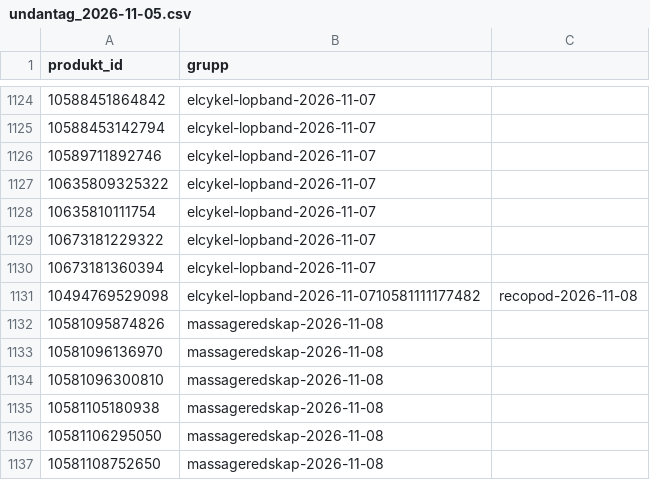
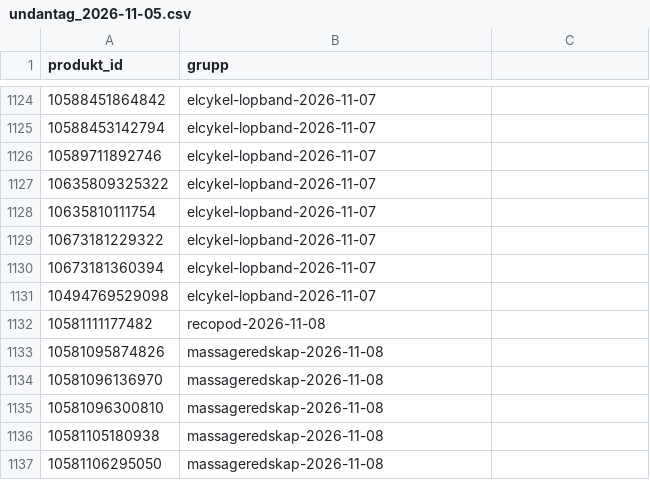
Before and after one commit to Daxegren/Shopify, a CSV file: rapporter/inventering-bos-2026-11-04/undantag_2026-11-05.csv, drawn as a sheet; only a part is shown, gaps mark what is left out; the shorter side is filled out with more unchanged rows.

```diff
--- a/rapporter/inventering-bos-2026-11-04/undantag_2026-11-05.csv
+++ b/rapporter/inventering-bos-2026-11-04/undantag_2026-11-05.csv
@@ -1130,3 +1130,4 @@ produkt_id,grupp
 10673181360394,elcykel-lopband-2026-11-07
-10494769529098,elcykel-lopband-2026-11-0710581111177482,recopod-2026-11-08
+10494769529098,elcykel-lopband-2026-11-07
+10581111177482,recopod-2026-11-08
 10581095874826,massageredskap-2026-11-08
```
